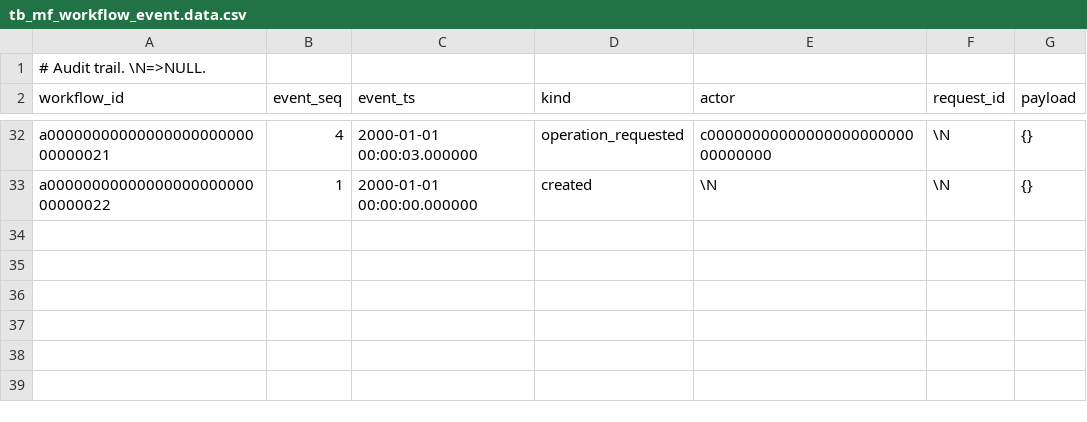
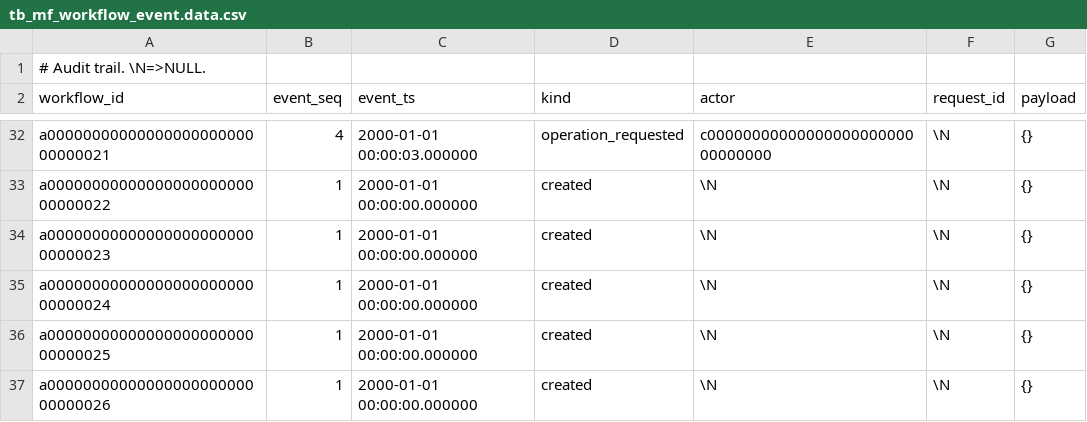
Before and after one commit to drift-foundation/drift-workflows, a CSV file: microflows/db/scenarios/coordinator-fixtures/tb_mf_workflow_event.data.csv, drawn as a sheet; only a part is shown, gaps mark what is left out.

```diff
--- a/microflows/db/scenarios/coordinator-fixtures/tb_mf_workflow_event.data.csv
+++ b/microflows/db/scenarios/coordinator-fixtures/tb_mf_workflow_event.data.csv
@@ -33 +33,5 @@ a0000000000000000000000000000021,4,2000-01-01 00:00:03.000000,operation_requeste
 a0000000000000000000000000000022,1,2000-01-01 00:00:00.000000,created,\N,\N,{}
+a0000000000000000000000000000023,1,2000-01-01 00:00:00.000000,created,\N,\N,{}
+a0000000000000000000000000000024,1,2000-01-01 00:00:00.000000,created,\N,\N,{}
+a0000000000000000000000000000025,1,2000-01-01 00:00:00.000000,created,\N,\N,{}
+a0000000000000000000000000000026,1,2000-01-01 00:00:00.000000,created,\N,\N,{}
```
Also changed, not shown: microflows/db/scenarios/coordinator-fixtures/tb_mf_workflow.data.csv, microflows/db/scenarios/coordinator-fixtures/tb_mf_workflow_plan.data.csv, 11 other files.
